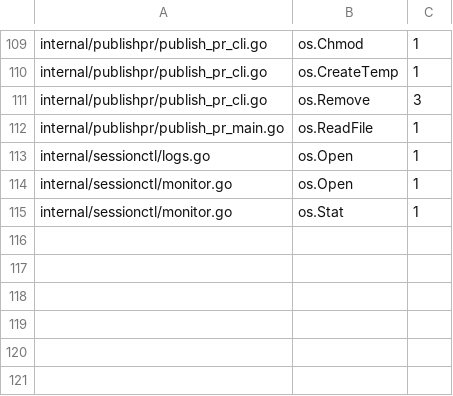
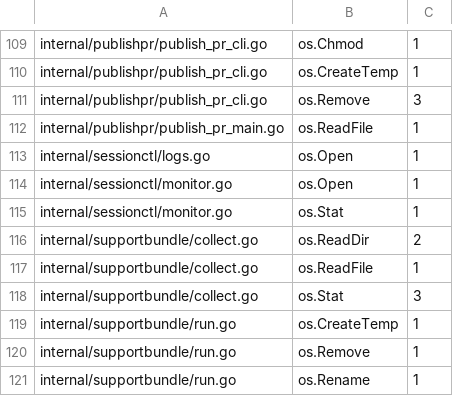
Before and after one commit to omkhar/workcell, a TSV file: policy/hardened-fs-baseline.tsv, drawn as a sheet; only a part is shown, gaps mark what is left out.

```diff
--- a/policy/hardened-fs-baseline.tsv
+++ b/policy/hardened-fs-baseline.tsv
@@ -115 +115,7 @@ internal/sessionctl/monitor.go	os.Open	1
 internal/sessionctl/monitor.go	os.Stat	1
+internal/supportbundle/collect.go	os.ReadDir	2
+internal/supportbundle/collect.go	os.ReadFile	1
+internal/supportbundle/collect.go	os.Stat	3
+internal/supportbundle/run.go	os.CreateTemp	1
+internal/supportbundle/run.go	os.Remove	1
+internal/supportbundle/run.go	os.Rename	1
```
Also changed, not shown: 2 other files.
